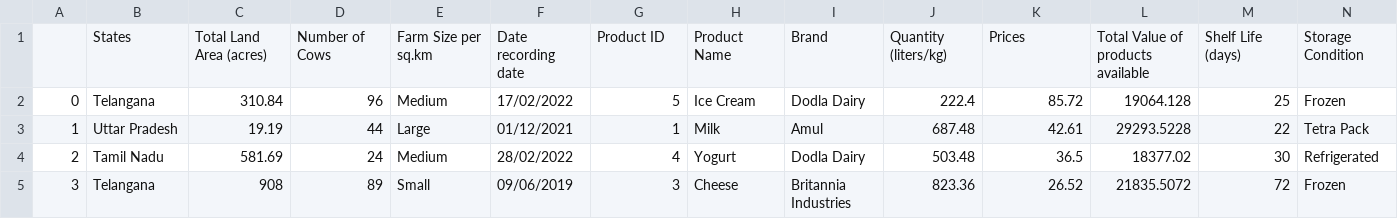
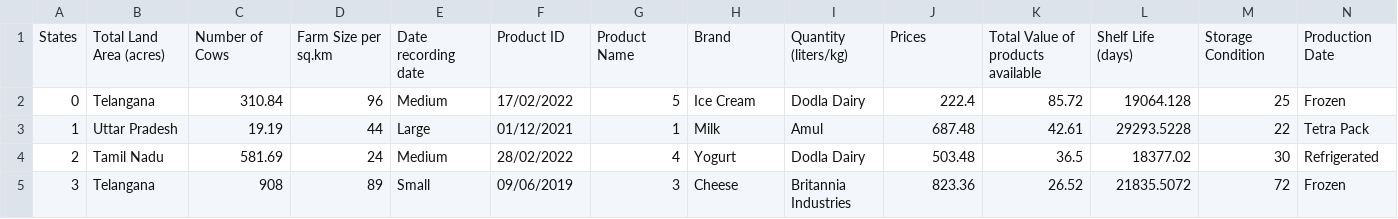
Before and after one commit to drpadma/Dairy-data-Analysis---PYTHON, a CSV file: Data/Prepared data/Cleaned_data.csv, drawn as a sheet; only a part is shown; removed rows and columns are numbered as before the commit, all else as after; rows hold the shown columns only; the diff names each change by its address in the sheet, - before the commit and + after, or states it on an @@ line.

Commit message:
Dataset

```diff
--- a/Data/Prepared data/Cleaned_data.csv
+++ b/Data/Prepared data/Cleaned_data.csv
-row 1:  | States | Total Land Area (acres) | Number of Cows | Farm Size per sq.km | Date recording date | Product ID | Product Name | Brand | Quantity (liters/kg) | Prices | Total Value of products available | Shelf Life (days) | Storage Condition
+row 1: States | Total Land Area (acres) | Number of Cows | Farm Size per sq.km | Date recording date | Product ID | Product Name | Brand | Quantity (liters/kg) | Prices | Total Value of products available | Shelf Life (days) | Storage Condition | Production Date
```
